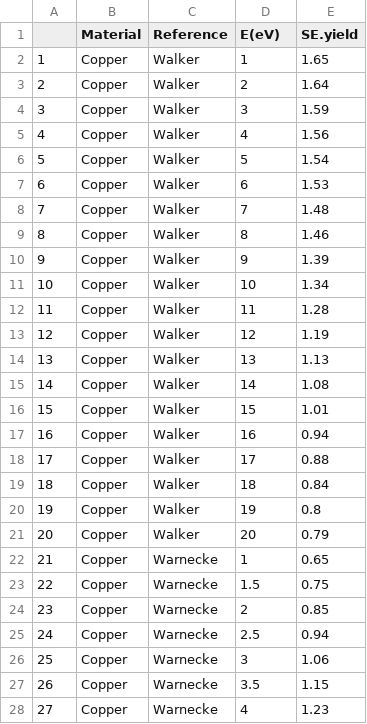
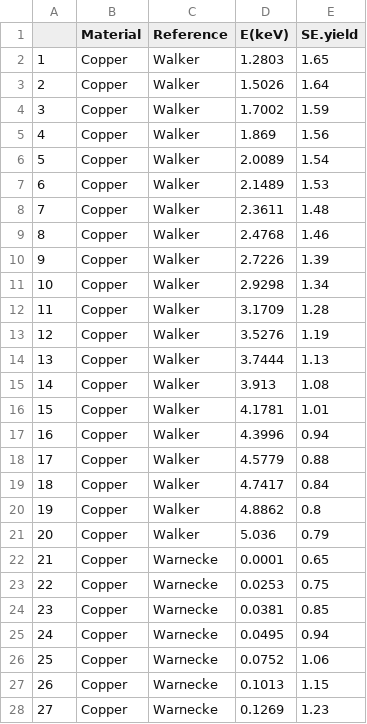
Before and after one commit to elbeef/github-SEY, a CSV file: Data/Experimentalv3.csv, drawn as a sheet; only a part is shown; the diff covers the shown part only.

Commit message:
Update Experimentalv3.csv

```diff
--- a/Data/Experimentalv3.csv
+++ b/Data/Experimentalv3.csv
@@ -1,28 +1,28 @@
-,Material,Reference,E(eV)  ,SE.yield
-1,Copper,Walker,1,1.65
-2,Copper,Walker,2,1.64
-3,Copper,Walker,3,1.59
-4,Copper,Walker,4,1.56
-5,Copper,Walker,5,1.54
-6,Copper,Walker,6,1.53
-7,Copper,Walker,7,1.48
-8,Copper,Walker,8,1.46
-9,Copper,Walker,9,1.39
-10,Copper,Walker,10,1.34
-11,Copper,Walker,11,1.28
-12,Copper,Walker,12,1.19
-13,Copper,Walker,13,1.13
-14,Copper,Walker,14,1.08
-15,Copper,Walker,15,1.01
-16,Copper,Walker,16,0.94
-17,Copper,Walker,17,0.88
-18,Copper,Walker,18,0.84
-19,Copper,Walker,19,0.8
-20,Copper,Walker,20,0.79
-21,Copper,Warnecke,1,0.65
-22,Copper,Warnecke,1.5,0.75
-23,Copper,Warnecke,2,0.85
-24,Copper,Warnecke,2.5,0.94
-25,Copper,Warnecke,3,1.06
-26,Copper,Warnecke,3.5,1.15
-27,Copper,Warnecke,4,1.23
+,Material,Reference,E(keV),SE.yield
+1,Copper,Walker,1.2803,1.65
+2,Copper,Walker,1.5026,1.64
+3,Copper,Walker,1.7002,1.59
+4,Copper,Walker,1.869,1.56
+5,Copper,Walker,2.0089,1.54
+6,Copper,Walker,2.1489,1.53
+7,Copper,Walker,2.3611,1.48
+8,Copper,Walker,2.4768,1.46
+9,Copper,Walker,2.7226,1.39
+10,Copper,Walker,2.9298,1.34
+11,Copper,Walker,3.1709,1.28
+12,Copper,Walker,3.5276,1.19
+13,Copper,Walker,3.7444,1.13
+14,Copper,Walker,3.913,1.08
+15,Copper,Walker,4.1781,1.01
+16,Copper,Walker,4.3996,0.94
+17,Copper,Walker,4.5779,0.88
+18,Copper,Walker,4.7417,0.84
+19,Copper,Walker,4.8862,0.8
+20,Copper,Walker,5.036,0.79
+21,Copper,Warnecke,0.0001,0.65
+22,Copper,Warnecke,0.0253,0.75
+23,Copper,Warnecke,0.0381,0.85
+24,Copper,Warnecke,0.0495,0.94
+25,Copper,Warnecke,0.0752,1.06
+26,Copper,Warnecke,0.1013,1.15
+27,Copper,Warnecke,0.1269,1.23
```
Also changed, not shown: 33 edited cells elsewhere in this file.
